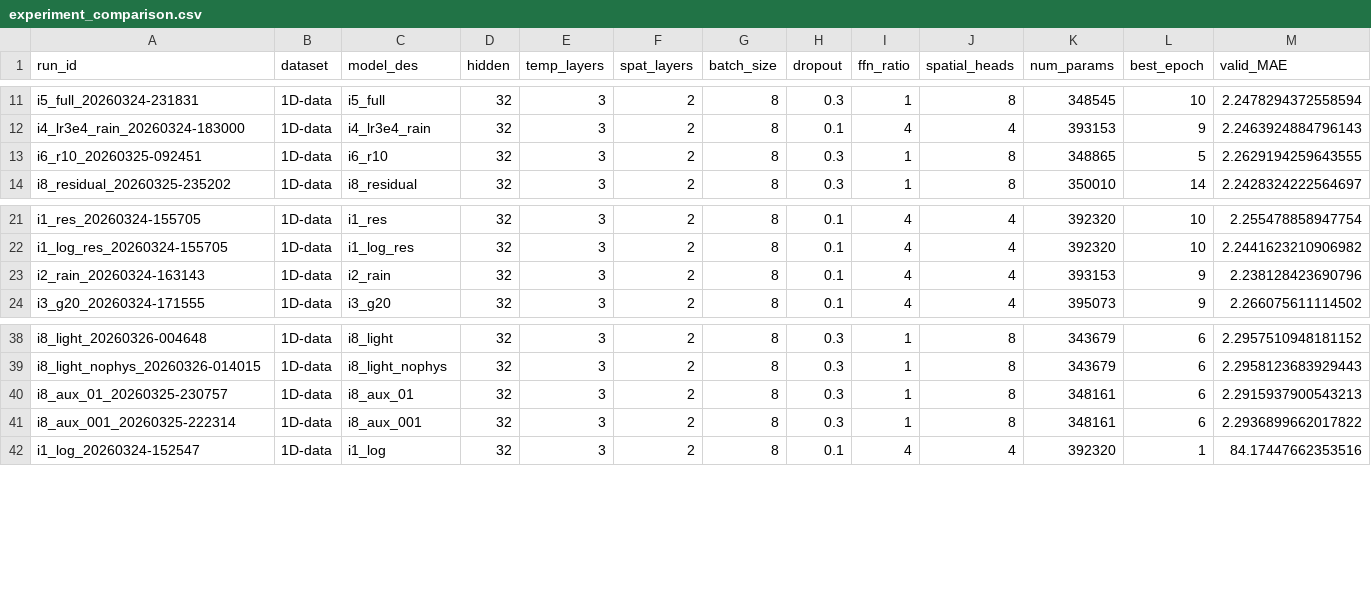
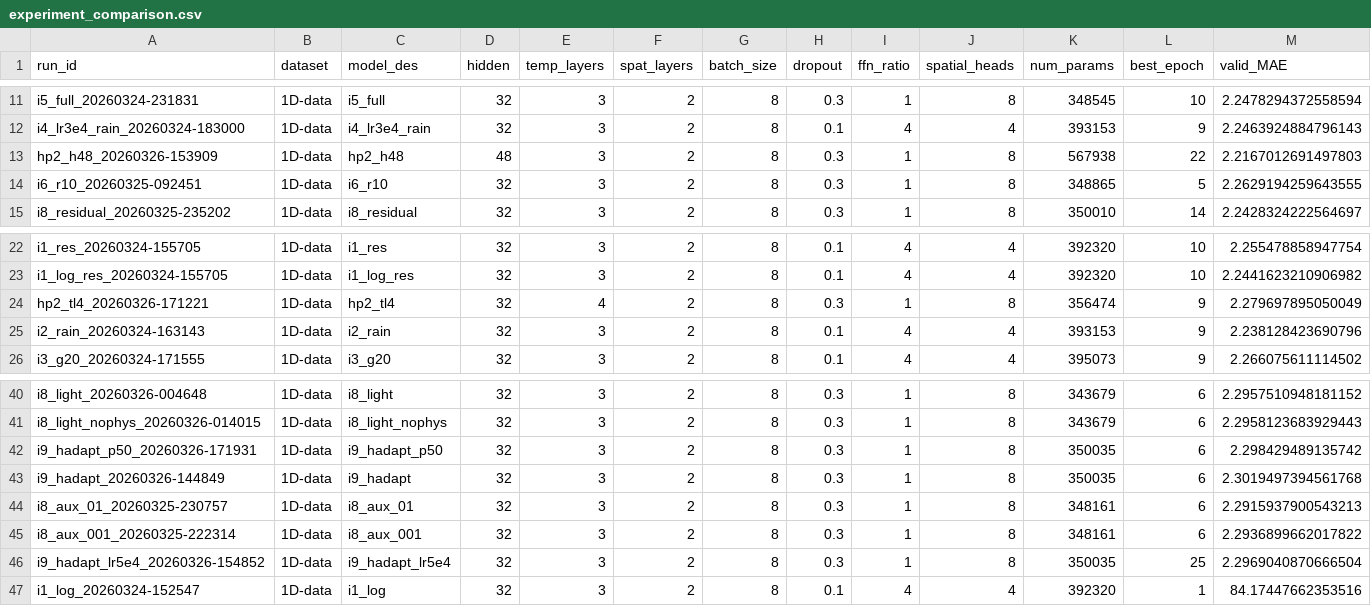
Before and after one commit to tfeilyu/NRFormer_Plus, a CSV file: logs/experiment_comparison.csv, drawn as a sheet; only a part is shown, gaps mark what is left out; rows hold the shown columns only; the diff names each change by its address in the sheet, - before the commit and + after, or states it on an @@ line.

Commit message:
Auto: experiment results 20260326-185047

```diff
--- a/logs/experiment_comparison.csv
+++ b/logs/experiment_comparison.csv
+row 13: hp2_h48_20260326-153909 | 1D-data | hp2_h48 | 48 | 3 | 2 | 8 | 0.3 | 1 | 8 | 567938 | 22 | 2.2167012691497803
+row 24: hp2_tl4_20260326-171221 | 1D-data | hp2_tl4 | 32 | 4 | 2 | 8 | 0.3 | 1 | 8 | 356474 | 9 | 2.279697895050049
+row 42: i9_hadapt_p50_20260326-171931 | 1D-data | i9_hadapt_p50 | 32 | 3 | 2 | 8 | 0.3 | 1 | 8 | 350035 | 6 | 2.298429489135742
+row 43: i9_hadapt_20260326-144849 | 1D-data | i9_hadapt | 32 | 3 | 2 | 8 | 0.3 | 1 | 8 | 350035 | 6 | 2.3019497394561768
+row 46: i9_hadapt_lr5e4_20260326-154852 | 1D-data | i9_hadapt_lr5e4 | 32 | 3 | 2 | 8 | 0.3 | 1 | 8 | 350035 | 25 | 2.2969040870666504
```
Also changed, not shown: 20 other files.
